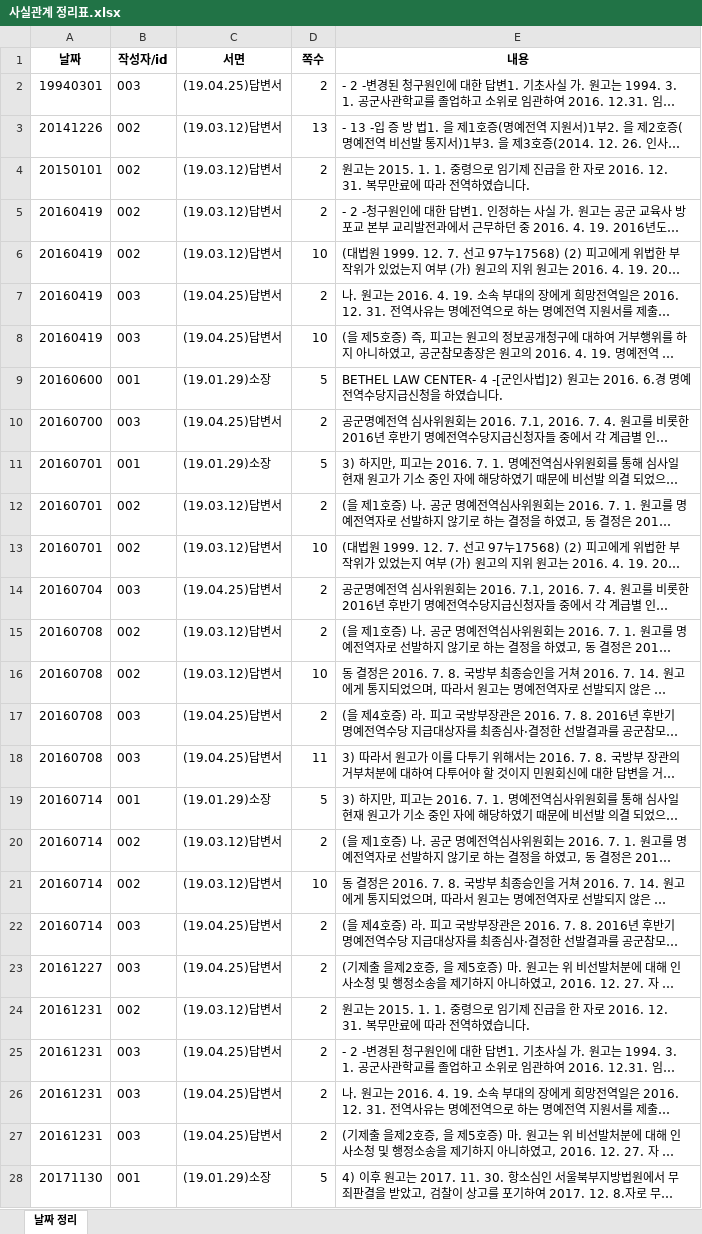
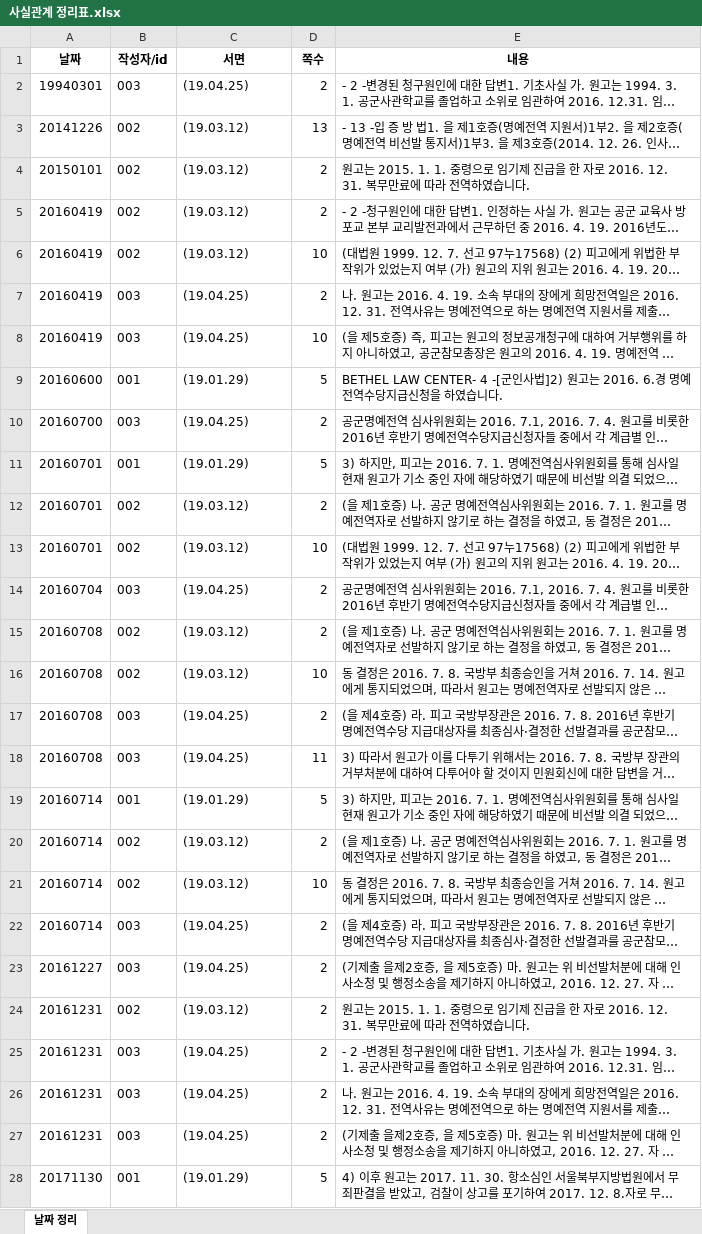
Before and after one commit to PyJudge/LawClerk_Kwon, an Excel workbook: 사실관계 정리표.xlsx, sheet 날짜 정리, drawn as a sheet; only a part is shown; long unchanged cells end in …; values as stored, in another font and other column widths than the file's, no borders; the diff covers the shown part only; the diff names each change by its address in the sheet, - before the commit and + after, or states it on an @@ line.

```diff
--- a/사실관계 정리표.xlsx (sheet 날짜 정리)
+++ b/사실관계 정리표.xlsx (sheet 날짜 정리)
-C2 (서면): (19.04.25)답변서
+C2 (서면): (19.04.25)
-C3:C6 (서면): (19.03.12)답변서
+C3:C6 (서면): (19.03.12)
-C7:C8 (서면): (19.04.25)답변서
+C7:C8 (서면): (19.04.25)
-C9 (서면): (19.01.29)소장
+C9 (서면): (19.01.29)
-C10 (서면): (19.04.25)답변서
+C10 (서면): (19.04.25)
-C11 (서면): (19.01.29)소장
+C11 (서면): (19.01.29)
-C12:C13 (서면): (19.03.12)답변서
+C12:C13 (서면): (19.03.12)
-C14 (서면): (19.04.25)답변서
+C14 (서면): (19.04.25)
-C15:C16 (서면): (19.03.12)답변서
+C15:C16 (서면): (19.03.12)
-C17:C18 (서면): (19.04.25)답변서
+C17:C18 (서면): (19.04.25)
-C19 (서면): (19.01.29)소장
+C19 (서면): (19.01.29)
-C20:C21 (서면): (19.03.12)답변서
+C20:C21 (서면): (19.03.12)
-C22:C23 (서면): (19.04.25)답변서
+C22:C23 (서면): (19.04.25)
-C24 (서면): (19.03.12)답변서
+C24 (서면): (19.03.12)
-C25:C27 (서면): (19.04.25)답변서
+C25:C27 (서면): (19.04.25)
-C28 (서면): (19.01.29)소장
+C28 (서면): (19.01.29)
```
Also changed, not shown: 22 edited cells elsewhere in this sheet, 이미 정리한 pdf.xlsx, 3 other files.
